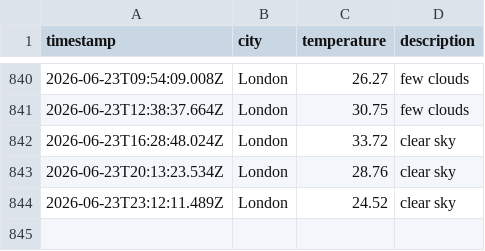
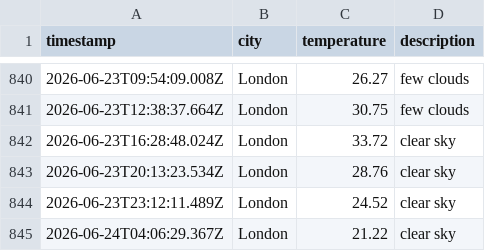
Before and after one commit to papaparadox/weatherAppJS, a CSV file: data/weather_log.csv, drawn as a sheet; only a part is shown, gaps mark what is left out; the diff names each change by its address in the sheet, - before the commit and + after, or states it on an @@ line.

```diff
--- a/data/weather_log.csv
+++ b/data/weather_log.csv
+row 845: 2026-06-24T04:06:29.367Z | London | 21.22 | clear sky
```
Also changed, not shown: 1 other file.
